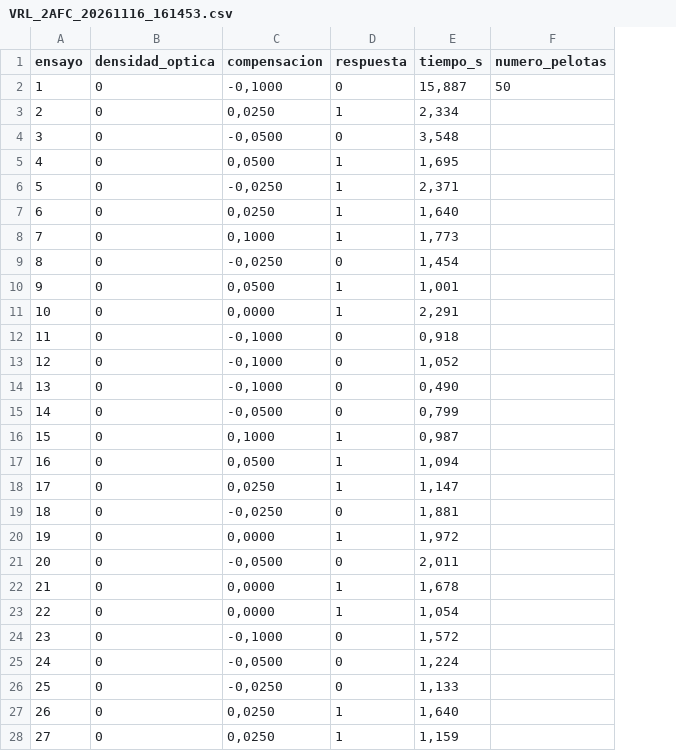
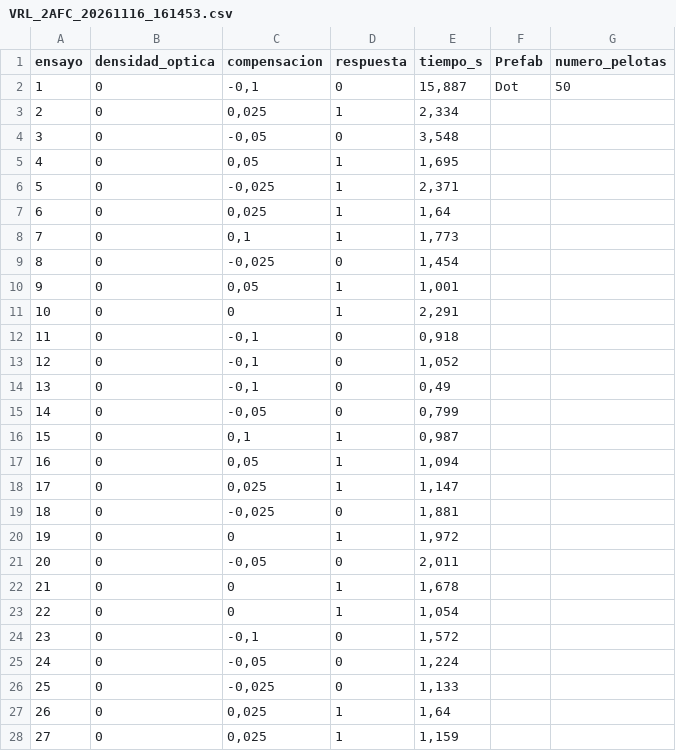
Before and after one commit to JaimeHBMad/PulfrichEffect, a CSV file: Resultados/2AFC/VRL/VRL_2AFC_20261116_161453.csv, drawn as a sheet; only a part is shown; the diff covers the shown part only; the diff names each change by its address in the sheet, - before the commit and + after, or states it on an @@ line.

```diff
--- a/Resultados/2AFC/VRL/VRL_2AFC_20261116_161453.csv
+++ b/Resultados/2AFC/VRL/VRL_2AFC_20261116_161453.csv
+column F (Prefab), row 2: Dot
-C2 (compensacion): -0,1000
+C2 (compensacion): -0,1
-C3 (compensacion): 0,0250
+C3 (compensacion): 0,025
-C4 (compensacion): -0,0500
+C4 (compensacion): -0,05
-C5 (compensacion): 0,0500
+C5 (compensacion): 0,05
-C6 (compensacion): -0,0250
+C6 (compensacion): -0,025
-C7 (compensacion): 0,0250
+C7 (compensacion): 0,025
-E7 (tiempo_s): 1,640
+E7 (tiempo_s): 1,64
-C8 (compensacion): 0,1000
+C8 (compensacion): 0,1
-C9 (compensacion): -0,0250
+C9 (compensacion): -0,025
-C10 (compensacion): 0,0500
+C10 (compensacion): 0,05
-C11 (compensacion): 0,0000
+C11 (compensacion): 0
-C12:C14 (compensacion): -0,1000
+C12:C14 (compensacion): -0,1
-E14 (tiempo_s): 0,490
+E14 (tiempo_s): 0,49
-C15 (compensacion): -0,0500
+C15 (compensacion): -0,05
-C16 (compensacion): 0,1000
+C16 (compensacion): 0,1
-C17 (compensacion): 0,0500
+C17 (compensacion): 0,05
-C18 (compensacion): 0,0250
+C18 (compensacion): 0,025
-C19 (compensacion): -0,0250
+C19 (compensacion): -0,025
-C20 (compensacion): 0,0000
+C20 (compensacion): 0
-C21 (compensacion): -0,0500
+C21 (compensacion): -0,05
-C22:C23 (compensacion): 0,0000
+C22:C23 (compensacion): 0
-C24 (compensacion): -0,1000
+C24 (compensacion): -0,1
-C25 (compensacion): -0,0500
+C25 (compensacion): -0,05
-C26 (compensacion): -0,0250
+C26 (compensacion): -0,025
-C27:C28 (compensacion): 0,0250
+C27:C28 (compensacion): 0,025
-E27 (tiempo_s): 1,640
+E27 (tiempo_s): 1,64
```
Also changed, not shown: 16 edited cells elsewhere in this file, Resultados/2AFC/VRL/VRL_2AFC_20261116_161709.csv, Resultados/2AFC/VRL/VRL_2AFC_20261116_161909.csv, 21 other files.
